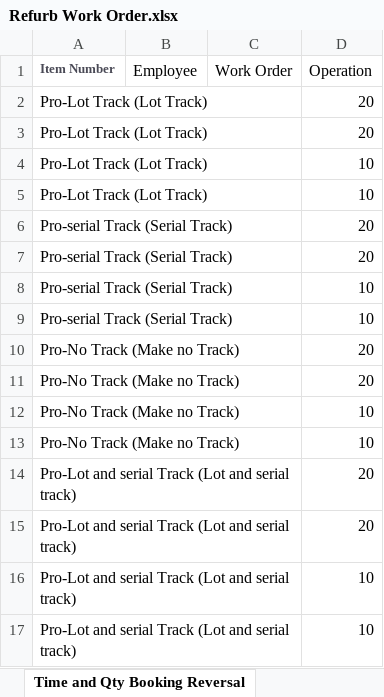
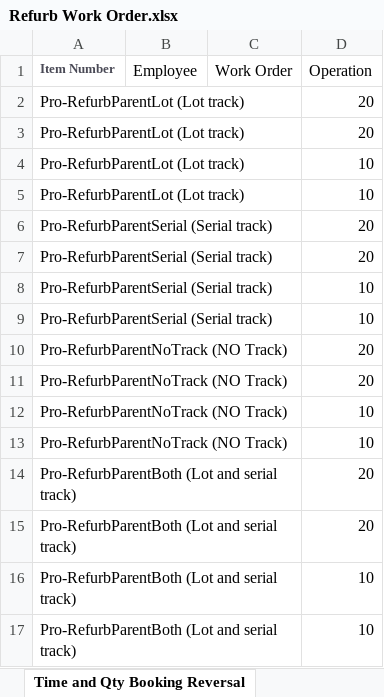
Before and after one commit to msuryawanshi20/rstk_PROVAR-COPADO, an Excel workbook: templates/Refurb Work Order.xlsx, sheet Time and Qty Booking Reversal, drawn as a sheet; values as stored, in another font and other column widths than the file's, no borders; the diff names each change by its address in the sheet, - before the commit and + after, or states it on an @@ line.

Commit message:
Added Complete flow for Rework WO Added Complete flow for Refurb WO Added Complete flow for Consigned WO Added Complete flow for Labor WO

```diff
--- a/templates/Refurb Work Order.xlsx (sheet Time and Qty Booking Reversal)
+++ b/templates/Refurb Work Order.xlsx (sheet Time and Qty Booking Reversal)
-A2:A5 (Item Number): Pro-Lot Track (Lot Track)
+A2:A5 (Item Number): Pro-RefurbParentLot (Lot track)
-A6:A9 (Item Number): Pro-serial Track (Serial Track)
+A6:A9 (Item Number): Pro-RefurbParentSerial (Serial track)
-A10:A13 (Item Number): Pro-No Track (Make no Track)
+A10:A13 (Item Number): Pro-RefurbParentNoTrack (NO Track)
-A14:A17 (Item Number): Pro-Lot and serial Track (Lot and serial track)
+A14:A17 (Item Number): Pro-RefurbParentBoth (Lot and serial track)
```
Also changed, not shown: sheet Add Operation, sheet Add Component, sheet Create WO, sheet Time and Qty Booking, sheet WO receipt, sheet Delete Operation and Components, 1 more sheet, other sheet tabs, templates/Disassembly Work Order.xlsx, templates/Rework Work Order.xlsx, 39 other files.
